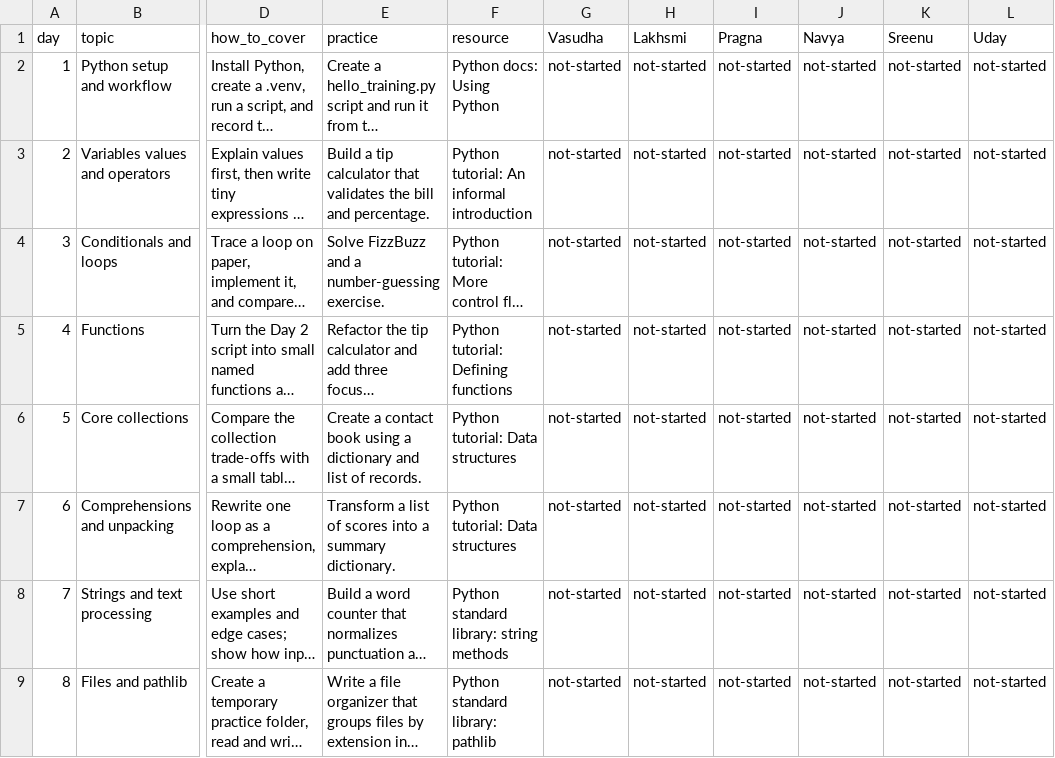
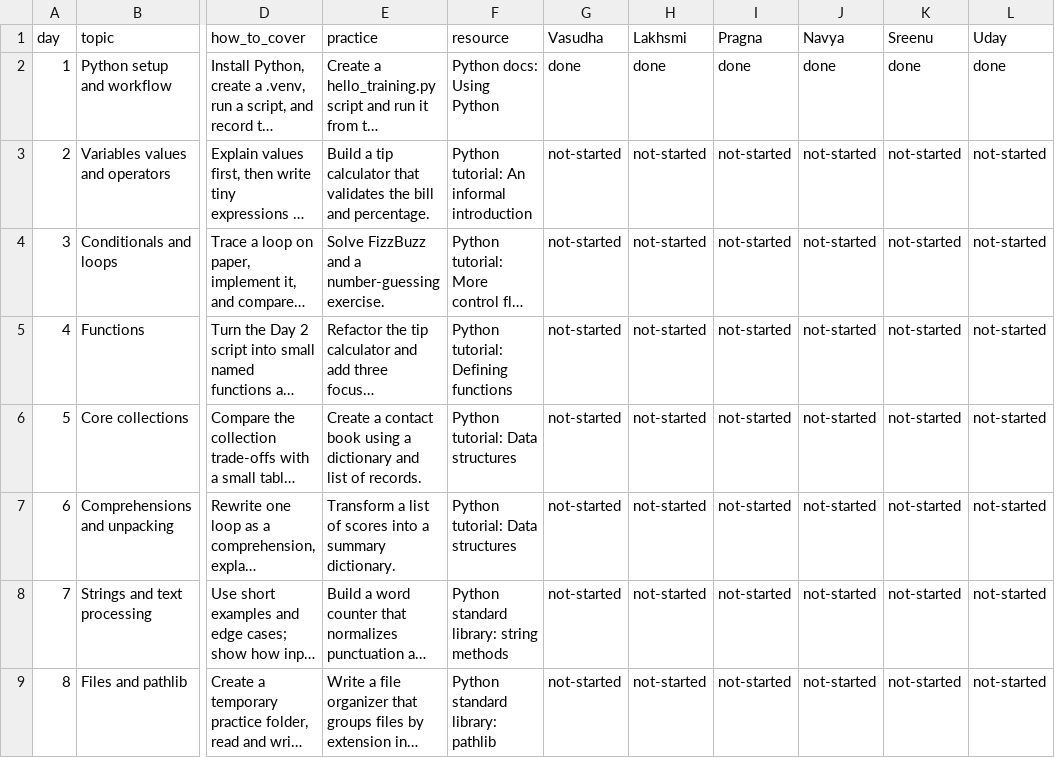
Before and after one commit to sukurcf/training-ttt, a CSV file: data/training.csv, drawn as a sheet; only a part is shown, gaps mark what is left out; long unchanged cells end in …; the diff names each change by its address in the sheet, - before the commit and + after, or states it on an @@ line.

```diff
--- a/data/training.csv
+++ b/data/training.csv
-G2 (Vasudha): not-started
+G2 (Vasudha): done
-H2 (Lakhsmi): not-started
+H2 (Lakhsmi): done
-I2 (Pragna): not-started
+I2 (Pragna): done
-J2 (Navya): not-started
+J2 (Navya): done
-K2 (Sreenu): not-started
+K2 (Sreenu): done
-L2 (Uday): not-started
+L2 (Uday): done
```
